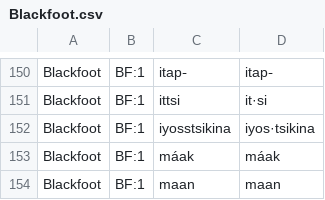
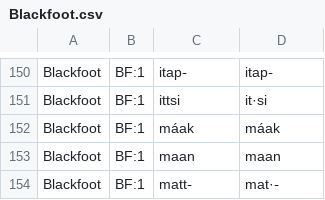
Before and after one commit to dwhieb/Nisinoon, a CSV file: data/transliterations/Blackfoot.csv, drawn as a sheet; only a part is shown, gaps mark what is left out; the shorter side is filled out with more unchanged rows.

Commit message:
DATA: Update Blackfoot
Co-Authored-By: monicamacaulay <43730089+monicamacaulay@users.noreply.github.com>

```diff
--- a/data/transliterations/Blackfoot.csv
+++ b/data/transliterations/Blackfoot.csv
@@ -151,3 +151,2 @@ Blackfoot,BF:1,itap‑,itap‑
 Blackfoot,BF:1,ittsi,it·si
-Blackfoot,BF:1,iyosstsikina,iyos·tsikina
 Blackfoot,BF:1,máak,máak
```
Also changed, not shown: data/csv/Blackfoot/components.csv, data/csv/Blackfoot/tokens.csv, 2 other files.
